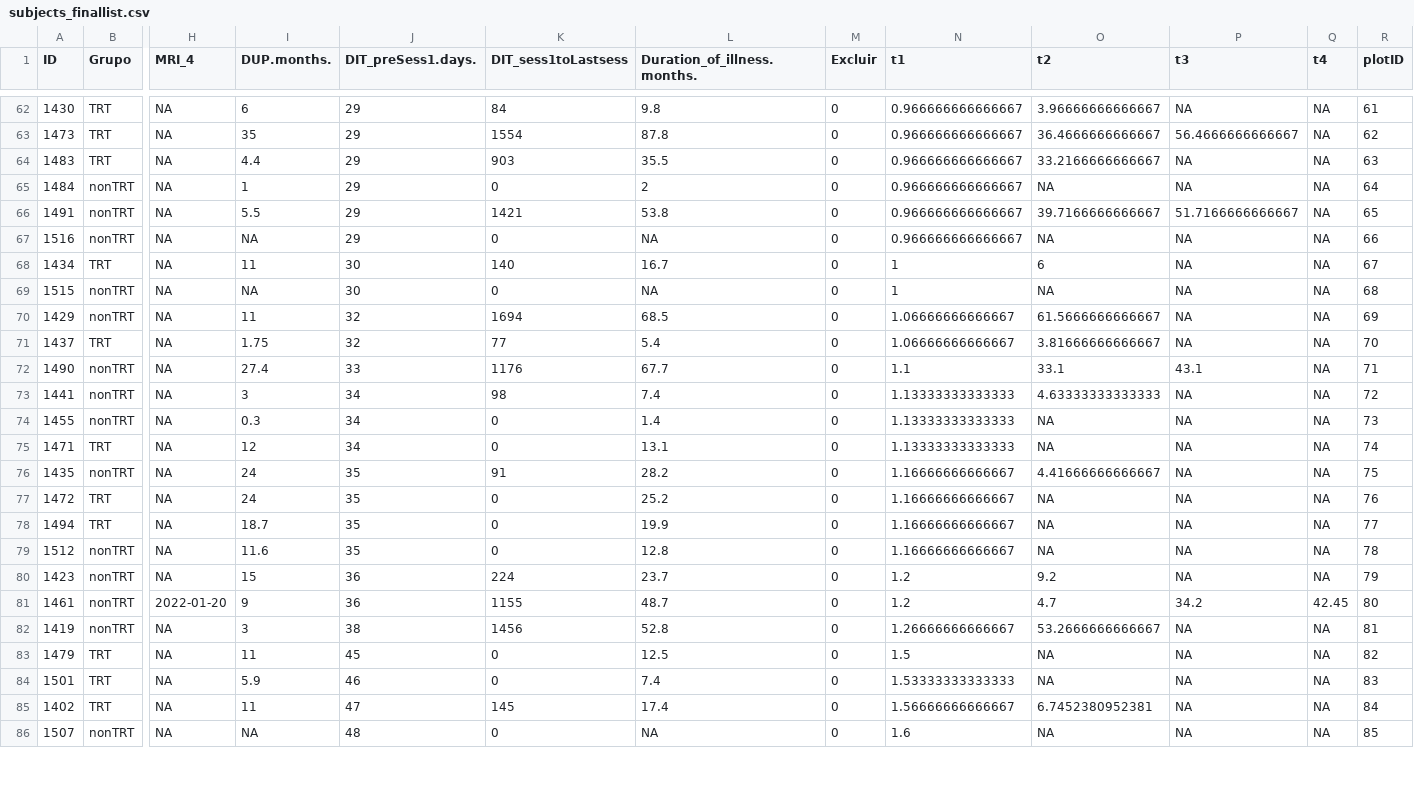
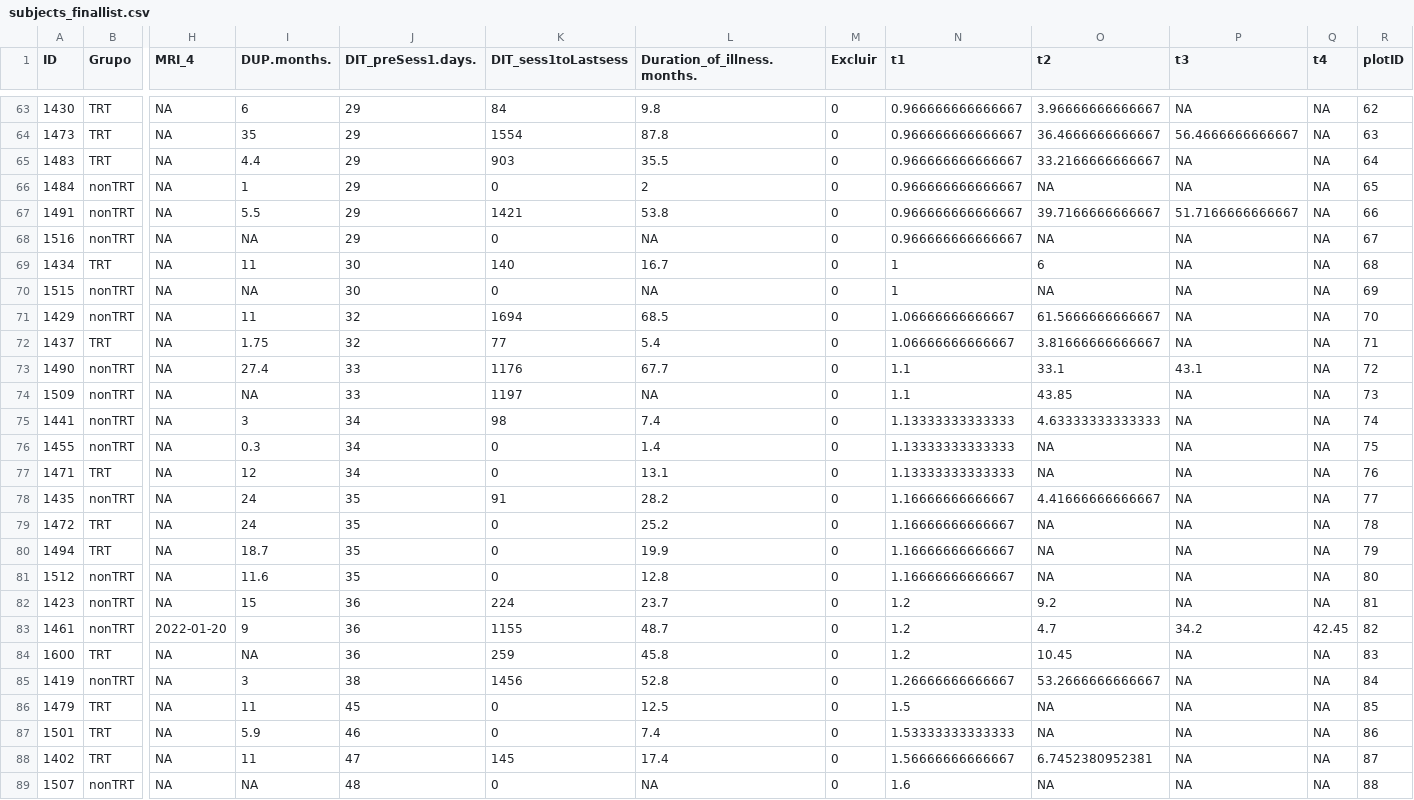
Before and after one commit to angietep/Striatocortical-connectivity-FEPtrt, a CSV file: LongitudinalPLOT/subjects_finallist.csv, drawn as a sheet; only a part is shown, gaps mark what is left out; addresses are those after the commit; rows hold the shown columns only; the diff covers the shown part only; the diff names each change by its address in the sheet, - before the commit and + after, or states it on an @@ line.

```diff
--- a/LongitudinalPLOT/subjects_finallist.csv
+++ b/LongitudinalPLOT/subjects_finallist.csv
-R63 (plotID): 61
+R63 (plotID): 62
-R64 (plotID): 62
+R64 (plotID): 63
-R65 (plotID): 63
+R65 (plotID): 64
-R66 (plotID): 64
+R66 (plotID): 65
-R67 (plotID): 65
+R67 (plotID): 66
-R68 (plotID): 66
+R68 (plotID): 67
-R69 (plotID): 67
+R69 (plotID): 68
-R70 (plotID): 68
+R70 (plotID): 69
-R71 (plotID): 69
+R71 (plotID): 70
-R72 (plotID): 70
+R72 (plotID): 71
-R73 (plotID): 71
+R73 (plotID): 72
+row 74: 1509 | nonTRT | NA | NA | 33 | 1197 | NA | 0 | 1.1 | 43.85 | NA | NA | 73
-R75 (plotID): 72
+R75 (plotID): 74
-R76 (plotID): 73
+R76 (plotID): 75
-R77 (plotID): 74
+R77 (plotID): 76
-R78 (plotID): 75
+R78 (plotID): 77
-R79 (plotID): 76
+R79 (plotID): 78
-R80 (plotID): 77
+R80 (plotID): 79
-R81 (plotID): 78
+R81 (plotID): 80
-R82 (plotID): 79
+R82 (plotID): 81
-R83 (plotID): 80
+R83 (plotID): 82
+row 84: 1600 | TRT | NA | NA | 36 | 259 | 45.8 | 0 | 1.2 | 10.45 | NA | NA | 83
-R85 (plotID): 81
+R85 (plotID): 84
-R86 (plotID): 82
+R86 (plotID): 85
-R87 (plotID): 83
+R87 (plotID): 86
-R88 (plotID): 84
+R88 (plotID): 87
-R89 (plotID): 85
+R89 (plotID): 88
```
Also changed, not shown: 2 added rows and 63 edited cells elsewhere in this file, LongitudinalPLOT/subjects_PEP_Jan2024.csv, 3 other files.
